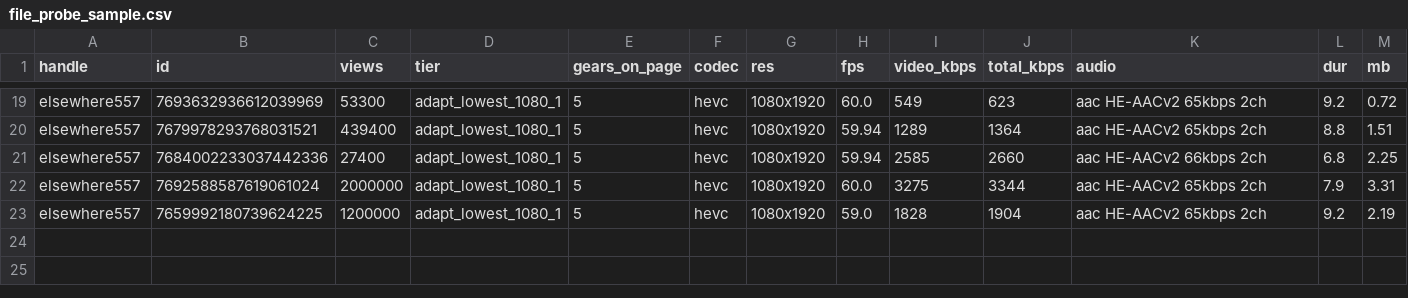
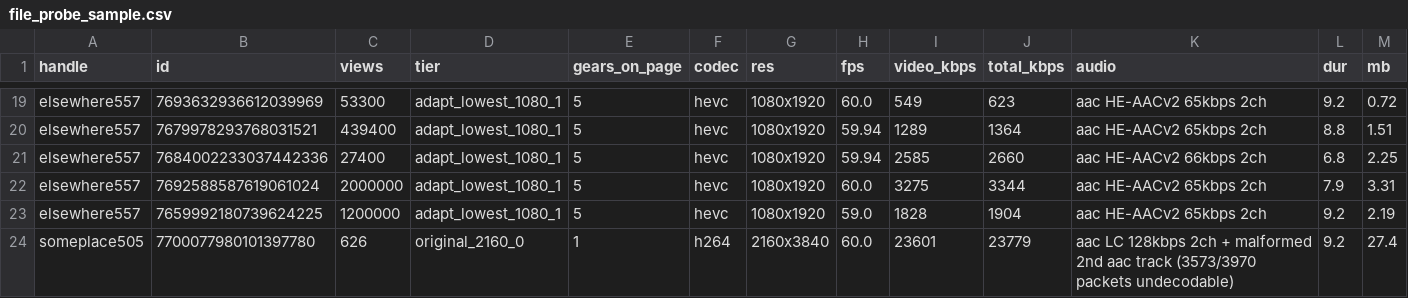
Before and after one commit to nobleskele-eng/Cheques, a CSV file: research/data/file_probe_sample.csv, drawn as a sheet; only a part is shown, gaps mark what is left out; the diff names each change by its address in the sheet, - before the commit and + after, or states it on an @@ line.

```diff
--- a/research/data/file_probe_sample.csv
+++ b/research/data/file_probe_sample.csv
+row 24: someplace505 | 7700077980101397780 | 626 | original_2160_0 | 1 | h264 | 2160x3840 | 60.0 | 23601 | 23779 | aac LC 128kbps 2ch + malformed 2nd aac track (3573/3970 packets undecodable) | 9.2 | 27.4
```
Also changed, not shown: log.csv, research/data/someplace505_encoding.csv, 5 other files.
